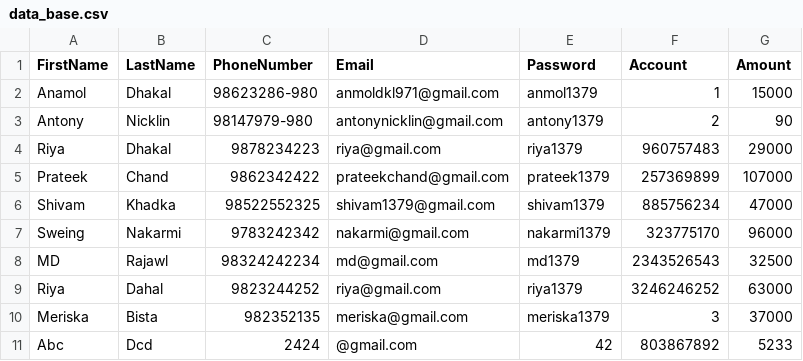
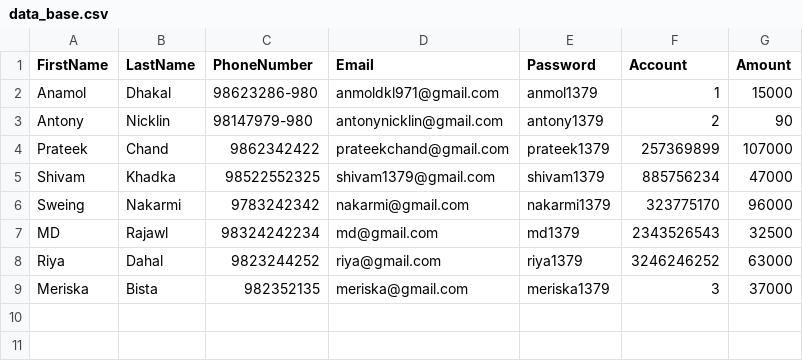
Before and after one commit to ARazaul/E-wallet-System, a CSV file: data_base.csv, drawn as a sheet.

Commit message:
Update data_base.csv

```diff
--- a/data_base.csv
+++ b/data_base.csv
@@ -3,3 +3,2 @@ Anamol,Dhakal,98623286-980,anmoldkl971@gmail.com,anmol1379,1,15000
 Antony,Nicklin,98147979-980,antonynicklin@gmail.com,antony1379,2,90
-Riya,Dhakal,9878234223,riya@gmail.com,riya1379,960757483,29000
 Prateek,Chand,9862342422,prateekchand@gmail.com,prateek1379,257369899,107000
@@ -10,2 +9 @@ Riya,Dahal,9823244252,riya@gmail.com,riya1379,3246246252,63000
 Meriska,Bista,982352135,meriska@gmail.com,meriska1379,3,37000
-Abc,Dcd,2424,@gmail.com,42,803867892,5233
```
